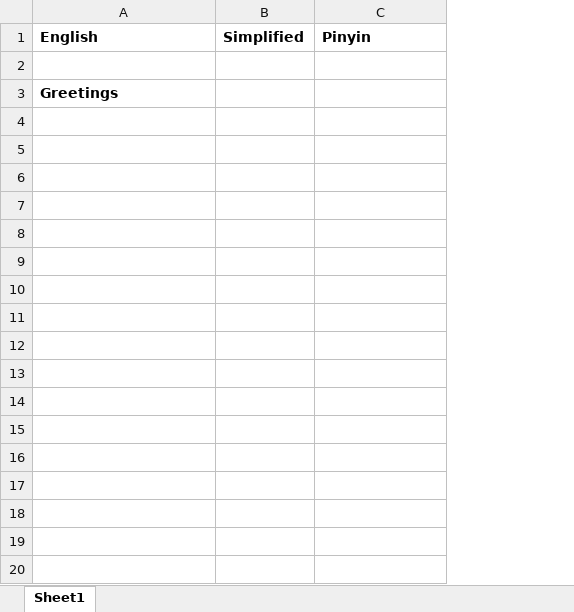
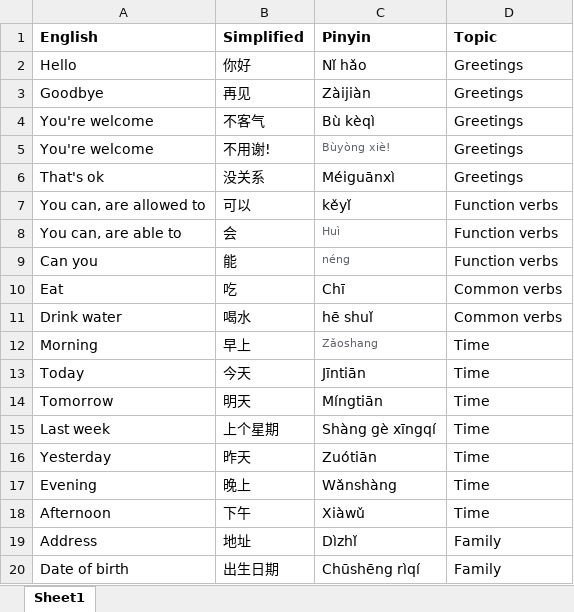
Before and after one commit to joshua-poon/poonos, an Excel workbook: _data/chinese.xlsx, sheet Sheet1, drawn as a sheet; values as stored, in another font and other column widths than the file's, no borders; removed rows and columns are numbered as before the commit, all else as after; the diff names each change by its address in the sheet, - before the commit and + after, or states it on an @@ line.

```diff
--- a/_data/chinese.xlsx (sheet Sheet1)
+++ b/_data/chinese.xlsx (sheet Sheet1)
+column D (Topic), row 2: Greetings
-row 2: (empty)
+row 2: Hello | 你好 | Nǐ hǎo | Greetings
-row 3: Greetings
+row 3: Goodbye | 再见 | Zàijiàn | Greetings
+row 4: You're welcome | 不客气 | Bù kèqì | Greetings
+row 5: You're welcome | 不用谢! | Bùyòng xiè! | Greetings
+row 6: That's ok | 没关系 | Méiguānxì | Greetings
+row 7: You can, are allowed to | 可以 | kěyǐ | Function verbs
+row 8: You can, are able to | 会 | Huì | Function verbs
+row 9: Can you | 能 | néng | Function verbs
+row 10: Eat | 吃 | Chī | Common verbs
+row 11: Drink water | 喝水 | hē shuǐ | Common verbs
+row 12: Morning | 早上 | Zǎoshang | Time
+row 13: Today | 今天 | Jīntiān | Time
+row 14: Tomorrow | 明天 | Míngtiān | Time
+row 15: Last week | 上个星期 | Shàng gè xīngqí | Time
+row 16: Yesterday | 昨天 | Zuótiān | Time
+row 17: Evening | 晚上 | Wǎnshàng | Time
+row 18: Afternoon | 下午 | Xiàwǔ | Time
+row 19: Address | 地址 | Dìzhǐ | Family
+row 20: Date of birth | 出生日期 | Chūshēng rìqí | Family
```
Also changed, not shown: 3 other files.
